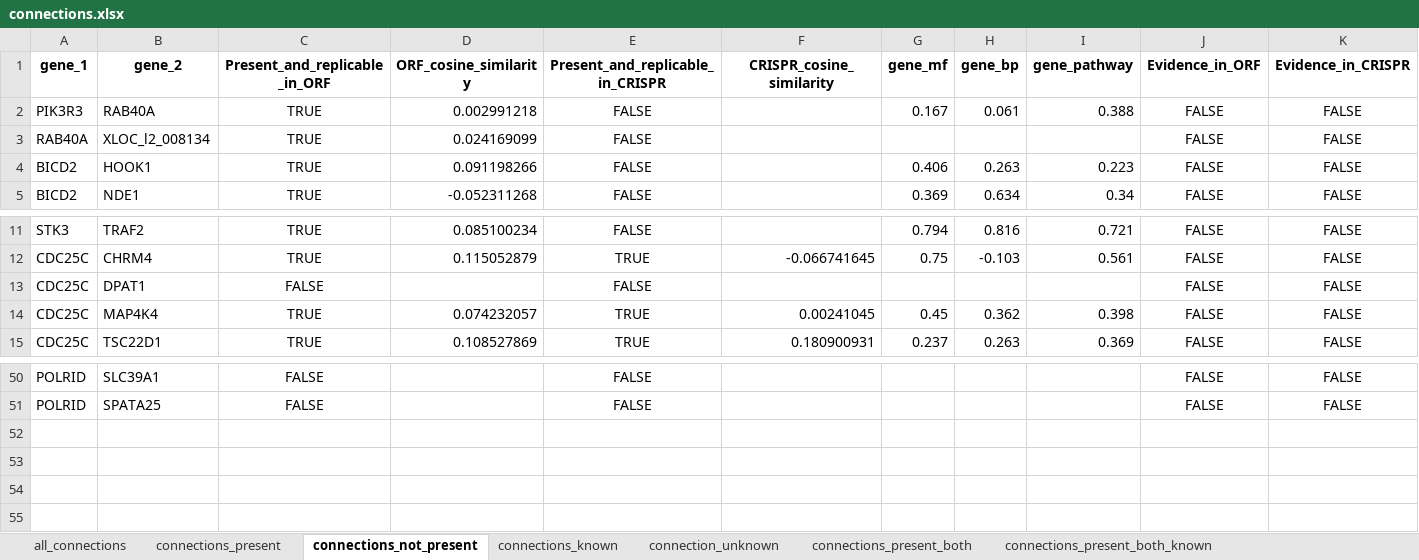
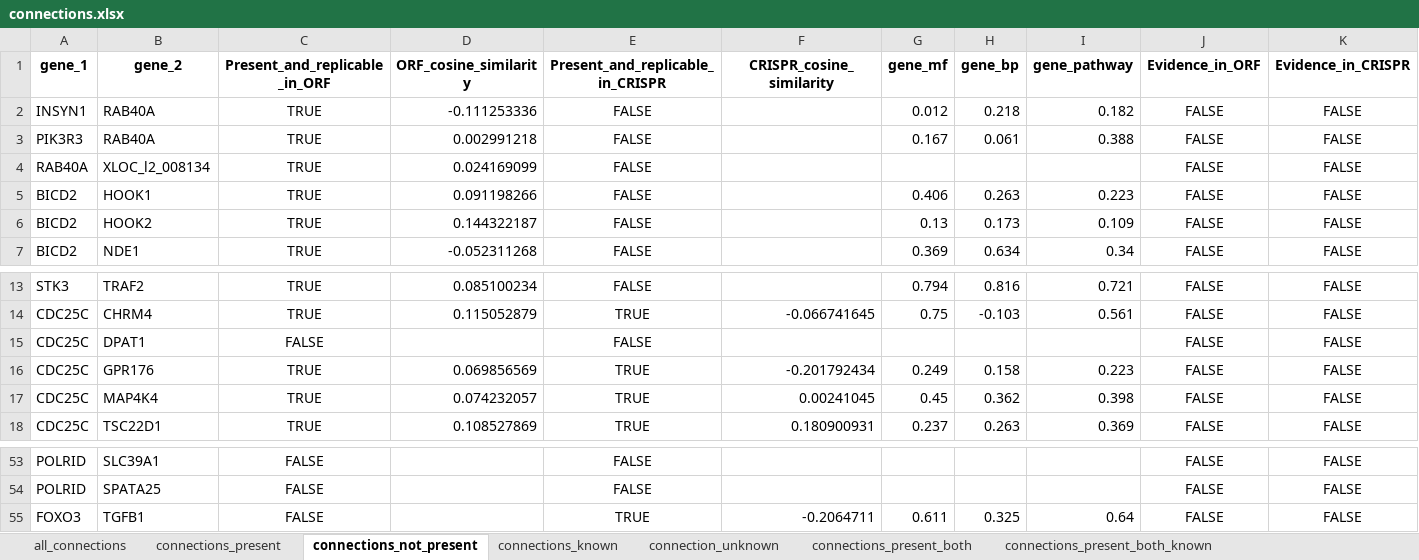
Before and after one commit to jump-cellpainting/2024_Chandrasekaran_Morphmap, an Excel workbook: 07.compute-cosine-similarities/output/connections.xlsx, sheet connections_not_present, drawn as a sheet; only a part is shown, gaps mark what is left out; values as stored, in another font and other column widths than the file's, no borders; rows hold the shown columns only; the diff names each change by its address in the sheet, - before the commit and + after, or states it on an @@ line.

```diff
--- a/07.compute-cosine-similarities/output/connections.xlsx (sheet connections_not_present)
+++ b/07.compute-cosine-similarities/output/connections.xlsx (sheet connections_not_present)
+row 2: INSYN1 | RAB40A | TRUE | -0.111253336 | FALSE |  | 0.012 | 0.218 | 0.182 | FALSE | FALSE
+row 6: BICD2 | HOOK2 | TRUE | 0.144322187 | FALSE |  | 0.13 | 0.173 | 0.109 | FALSE | FALSE
+row 16: CDC25C | GPR176 | TRUE | 0.069856569 | TRUE | -0.201792434 | 0.249 | 0.158 | 0.223 | FALSE | FALSE
+row 55: FOXO3 | TGFB1 | FALSE |  | TRUE | -0.2064711 | 0.611 | 0.325 | 0.64 | FALSE | FALSE
```
Also changed, not shown: sheet connections_present, sheet connection_unknown, sheet connections_known, sheet all_connections, 25 other files.
